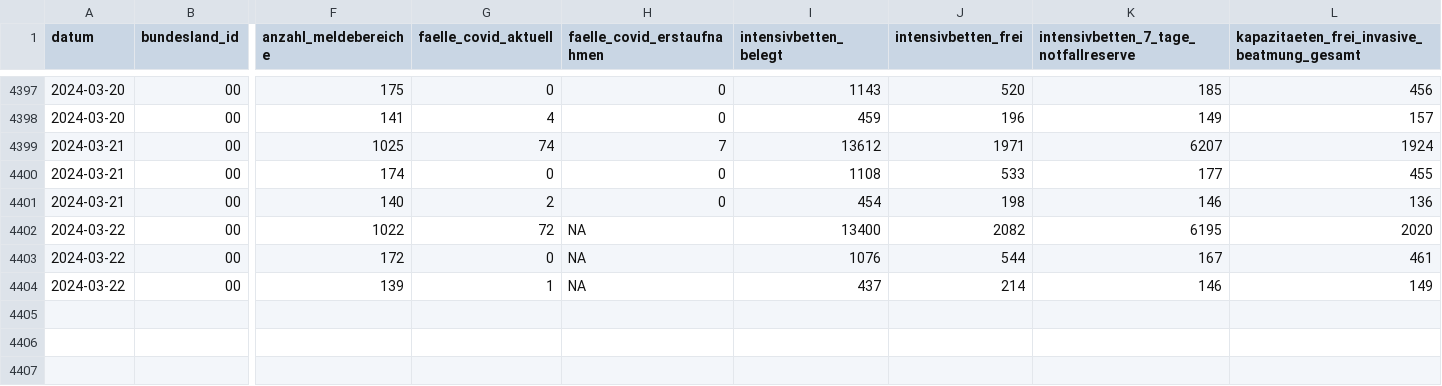
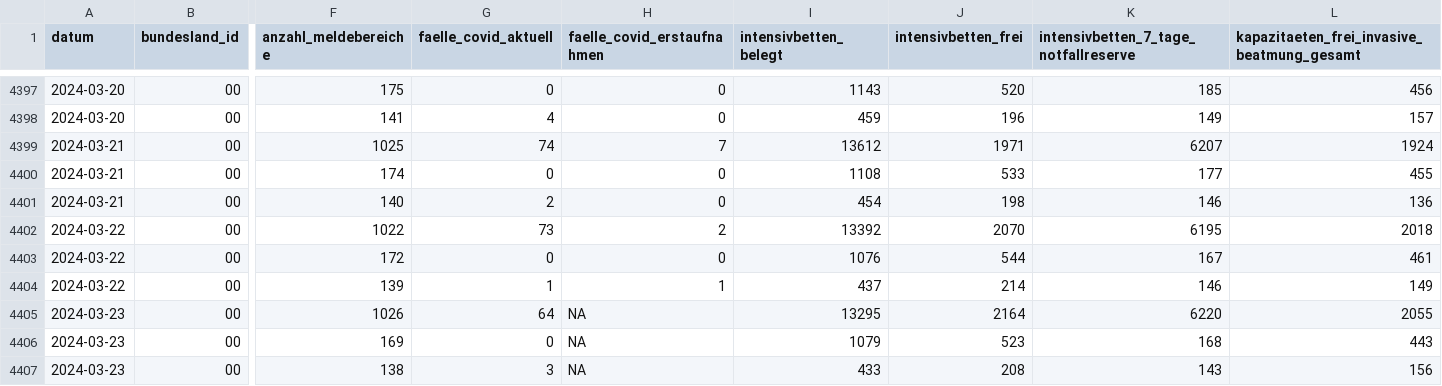
Before and after one commit to robert-koch-institut/Intensivkapazitaeten_und_COVID-19-Intensivbettenbelegung_in_Deutschland, a CSV file: Intensivregister_Deutschland_Kapazitaeten.csv, drawn as a sheet; only a part is shown, gaps mark what is left out; rows hold the shown columns only; the diff names each change by its address in the sheet, - before the commit and + after, or states it on an @@ line.

```diff
--- a/Intensivregister_Deutschland_Kapazitaeten.csv
+++ b/Intensivregister_Deutschland_Kapazitaeten.csv
-G4402 (faelle_covid_aktuell): 72
+G4402 (faelle_covid_aktuell): 73
-H4402 (faelle_covid_erstaufnahmen): NA
+H4402 (faelle_covid_erstaufnahmen): 2
-I4402 (intensivbetten_belegt): 13400
+I4402 (intensivbetten_belegt): 13392
-J4402 (intensivbetten_frei): 2082
+J4402 (intensivbetten_frei): 2070
-L4402: 2020
+L4402: 2018
-H4403 (faelle_covid_erstaufnahmen): NA
+H4403 (faelle_covid_erstaufnahmen): 0
-H4404 (faelle_covid_erstaufnahmen): NA
+H4404 (faelle_covid_erstaufnahmen): 1
+row 4405: 2024-03-23 | 00 | 1026 | 64 | NA | 13295 | 2164 | 6220 | 2055
+row 4406: 2024-03-23 | 00 | 169 | 0 | NA | 1079 | 523 | 168 | 443
+row 4407: 2024-03-23 | 00 | 138 | 3 | NA | 433 | 208 | 143 | 156
```
Also changed, not shown: Intensivregister_Deutschland_Altersgruppen.csv, 8 other files.
